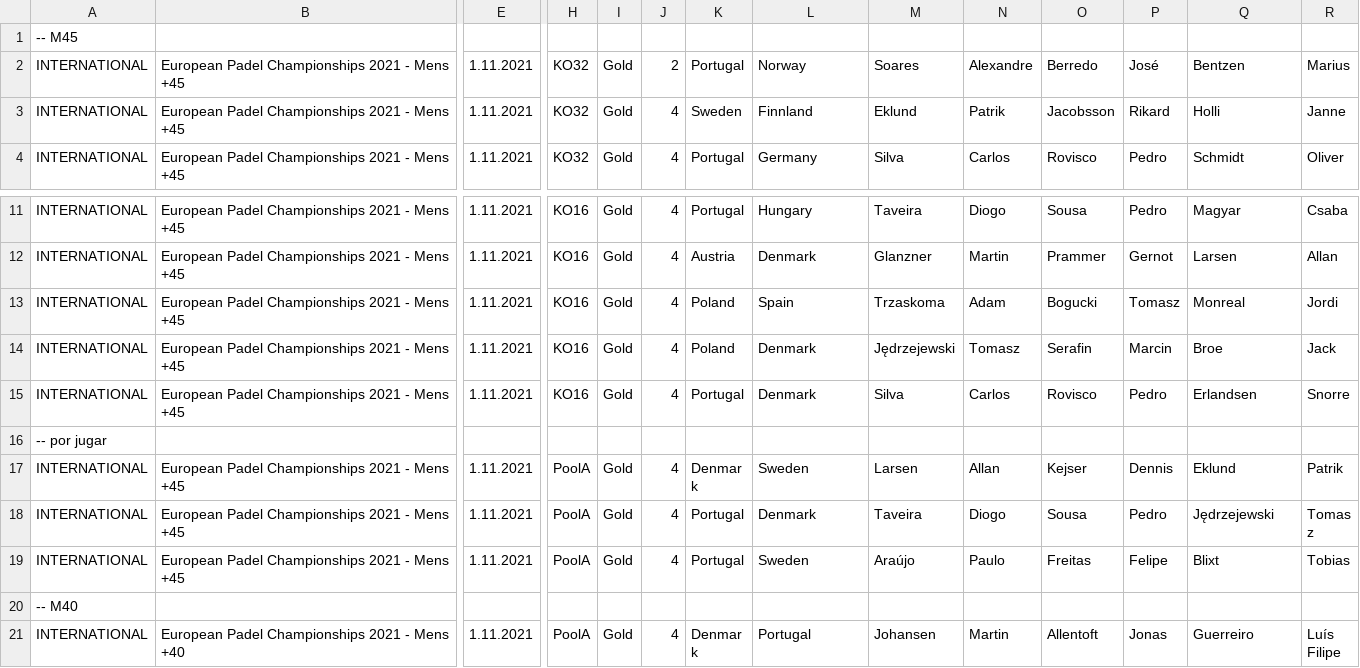
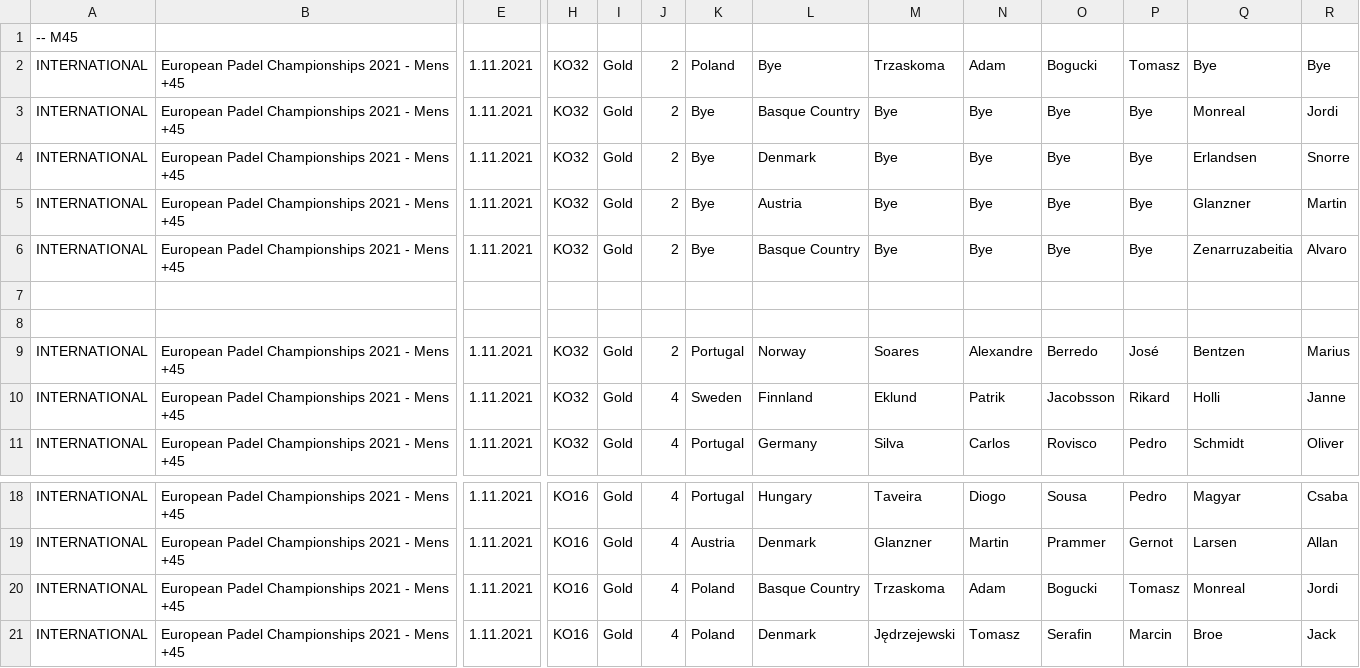
Before and after one commit to Padelanalytics/padelanalytics, a CSV file: tournaments/csv/ready_to_import/INT_Euro_2021.csv, drawn as a sheet; only a part is shown, gaps mark what is left out; the shorter side is filled out with more unchanged rows; addresses are those after the commit; rows hold the shown columns only; the diff names each change by its address in the sheet, - before the commit and + after, or states it on an @@ line.

Commit message:
Update csv file.

```diff
--- a/tournaments/csv/ready_to_import/INT_Euro_2021.csv
+++ b/tournaments/csv/ready_to_import/INT_Euro_2021.csv
+row 2: INTERNATIONAL | European Padel Championships 2021 - Mens +45 | 1.11.2021 | KO32 | Gold | 2 | Poland | Bye | Trzaskoma | Adam | Bogucki | Tomasz | Bye | Bye
+row 3: INTERNATIONAL | European Padel Championships 2021 - Mens +45 | 1.11.2021 | KO32 | Gold | 2 | Bye | Basque Country | Bye | Bye | Bye | Bye | Monreal | Jordi
+row 4: INTERNATIONAL | European Padel Championships 2021 - Mens +45 | 1.11.2021 | KO32 | Gold | 2 | Bye | Denmark | Bye | Bye | Bye | Bye | Erlandsen | Snorre
+row 5: INTERNATIONAL | European Padel Championships 2021 - Mens +45 | 1.11.2021 | KO32 | Gold | 2 | Bye | Austria | Bye | Bye | Bye | Bye | Glanzner | Martin
+row 6: INTERNATIONAL | European Padel Championships 2021 - Mens +45 | 1.11.2021 | KO32 | Gold | 2 | Bye | Basque Country | Bye | Bye | Bye | Bye | Zenarruzabeitia | Alvaro
+row 7: (empty)
+row 8: (empty)
-L20: Spain
+L20: Basque Country
```
